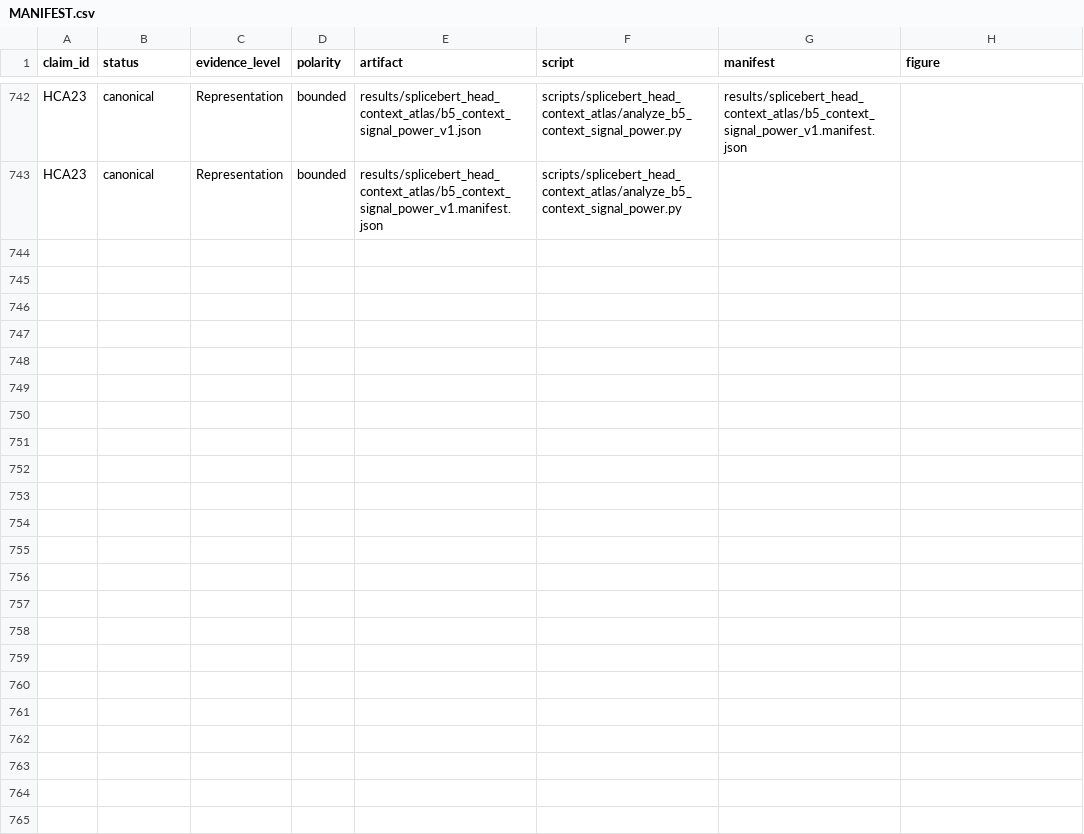
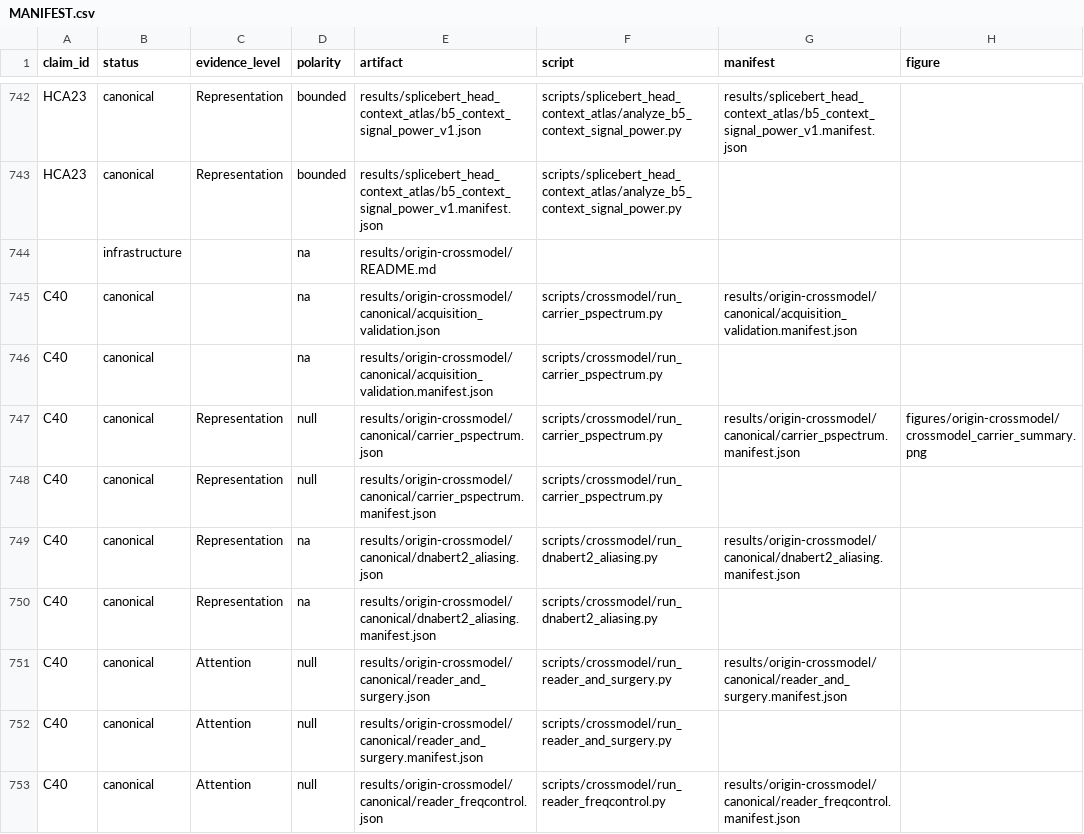
Before and after one commit to cam-berger/gfm-circuit-discovery, a CSV file: results/MANIFEST.csv, drawn as a sheet; only a part is shown, gaps mark what is left out; the diff covers the shown part only; the diff names each change by its address in the sheet, - before the commit and + after, or states it on an @@ line.

Commit message:
Register origin + B3 results in results/MANIFEST (fix test_manifest failures)
The results master index (results/MANIFEST.csv/.json, verified by scripts/verify_manifest.py)
must list every git-tracked file under results/. Two families were committed without rows:
- origin-siblings + origin-crossmodel (this session's C39/C40 work): 20 rows added.
- b3_cross_example_transduction* (C38, from 74f2bfa): 8 rows added (bounded/INCONCLUSIVE;
  n512+base canonical, pilot/smoke development).

Also fixed a mis-named smoke manifest (sibling_carrier_bandtransfer.manifest.json ->
sibling_bandtransfer_smoke.manifest.json) and made run_sibling_carrier_bandtransfer.py derive
the manifest filename from --out so the pairing can't drift again.

MANIFEST now 770 rows; verify_manifest OK; test_manifest 33/33; full suite 305 passed.

```diff
--- a/results/MANIFEST.csv
+++ b/results/MANIFEST.csv
+row 744:  | infrastructure |  | na | results/origin-crossmodel/README.md
+row 745: C40 | canonical |  | na | results/origin-crossmodel/canonical/acquisition_validation.json | scripts/crossmodel/run_carrier_pspectrum.py | results/origin-crossmodel/canonical/acquisition_validation.manifest.json
+row 746: C40 | canonical |  | na | results/origin-crossmodel/canonical/acquisition_validation.manifest.json | scripts/crossmodel/run_carrier_pspectrum.py
+row 747: C40 | canonical | Representation | null | results/origin-crossmodel/canonical/carrier_pspectrum.json | scripts/crossmodel/run_carrier_pspectrum.py | results/origin-crossmodel/canonical/carrier_pspectrum.manifest.json | figures/origin-crossmodel/crossmodel_carrier_summary.png
+row 748: C40 | canonical | Representation | null | results/origin-crossmodel/canonical/carrier_pspectrum.manifest.json | scripts/crossmodel/run_carrier_pspectrum.py
+row 749: C40 | canonical | Representation | na | results/origin-crossmodel/canonical/dnabert2_aliasing.json | scripts/crossmodel/run_dnabert2_aliasing.py | results/origin-crossmodel/canonical/dnabert2_aliasing.manifest.json
+row 750: C40 | canonical | Representation | na | results/origin-crossmodel/canonical/dnabert2_aliasing.manifest.json | scripts/crossmodel/run_dnabert2_aliasing.py
+row 751: C40 | canonical | Attention | null | results/origin-crossmodel/canonical/reader_and_surgery.json | scripts/crossmodel/run_reader_and_surgery.py | results/origin-crossmodel/canonical/reader_and_surgery.manifest.json
+row 752: C40 | canonical | Attention | null | results/origin-crossmodel/canonical/reader_and_surgery.manifest.json | scripts/crossmodel/run_reader_and_surgery.py
+row 753: C40 | canonical | Attention | null | results/origin-crossmodel/canonical/reader_freqcontrol.json | scripts/crossmodel/run_reader_freqcontrol.py | results/origin-crossmodel/canonical/reader_freqcontrol.manifest.json
```
Also changed, not shown: 18 added rows elsewhere in this file, 3 other files.
